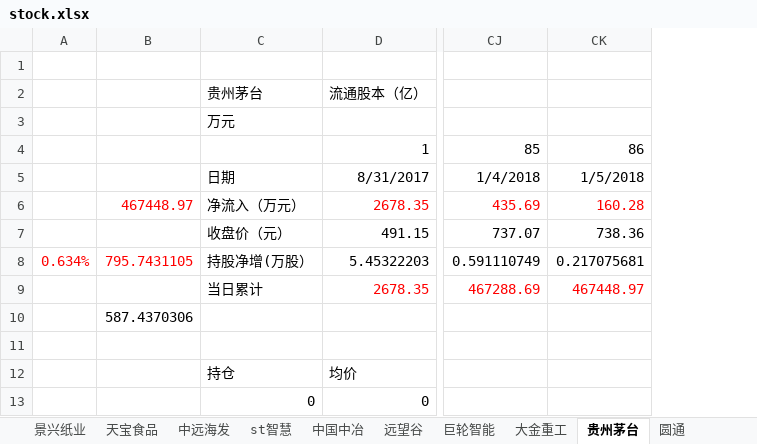
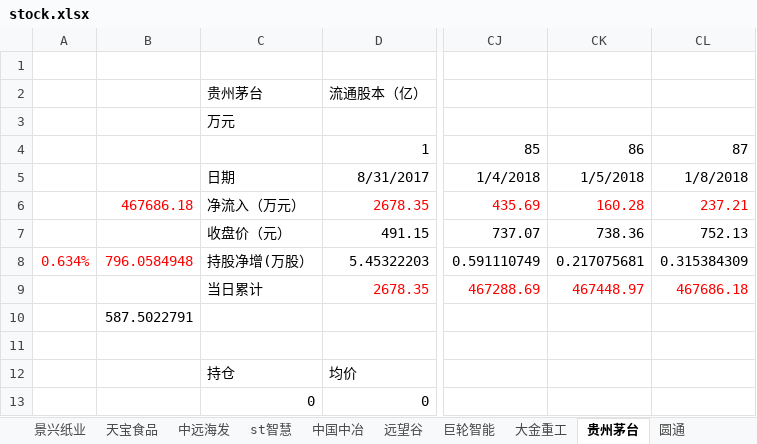
Before and after one commit to JMsun-2000/stock_market, an Excel workbook: stock.xlsx, sheet 贵州茅台, drawn as a sheet; only a part is shown, gaps mark what is left out; values as stored, in another font and other column widths than the file's, no borders; charts and pictures not drawn; removed rows and columns are numbered as before the commit, all else as after; the diff names each change by its address in the sheet, - before the commit and + after, or states it on an @@ line.

```diff
--- a/stock.xlsx (sheet 贵州茅台)
+++ b/stock.xlsx (sheet 贵州茅台)
-column B, rows 6-10: 467448.97 |  | 795.7431105 |  | 587.4370306
+column B, rows 6-10: 467686.18 |  | 796.0584948 |  | 587.5022791
+column CL, rows 4-9: 87 | 1/8/2018 | 237.21 | 752.13 | 0.315384309 | 467686.18
```
Also changed, not shown: sheet 圆通, sheet 普邦股份, sheet 中国石化, sheet 中国中冶, sheet 浙江医药, sheet 民生银行, 12 more sheets, charts or pictures.
